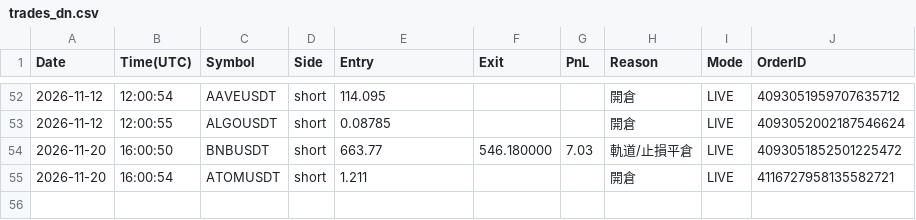
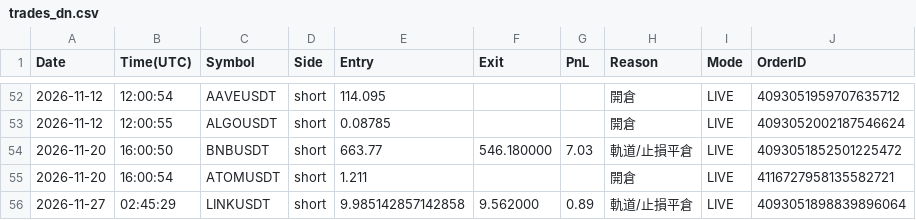
Before and after one commit to RobertChu1996/claude-tradingview-mcp-trading, a CSV file: trades_dn.csv, drawn as a sheet; only a part is shown, gaps mark what is left out; the diff names each change by its address in the sheet, - before the commit and + after, or states it on an @@ line.

```diff
--- a/trades_dn.csv
+++ b/trades_dn.csv
+row 56: 2026-11-27 | 02:45:29 | LINKUSDT | short | 9.985142857142858 | 9.562000 | 0.89 | 軌道/止損平倉 | LIVE | 4093051898839896064
```
Also changed, not shown: 3 other files.
